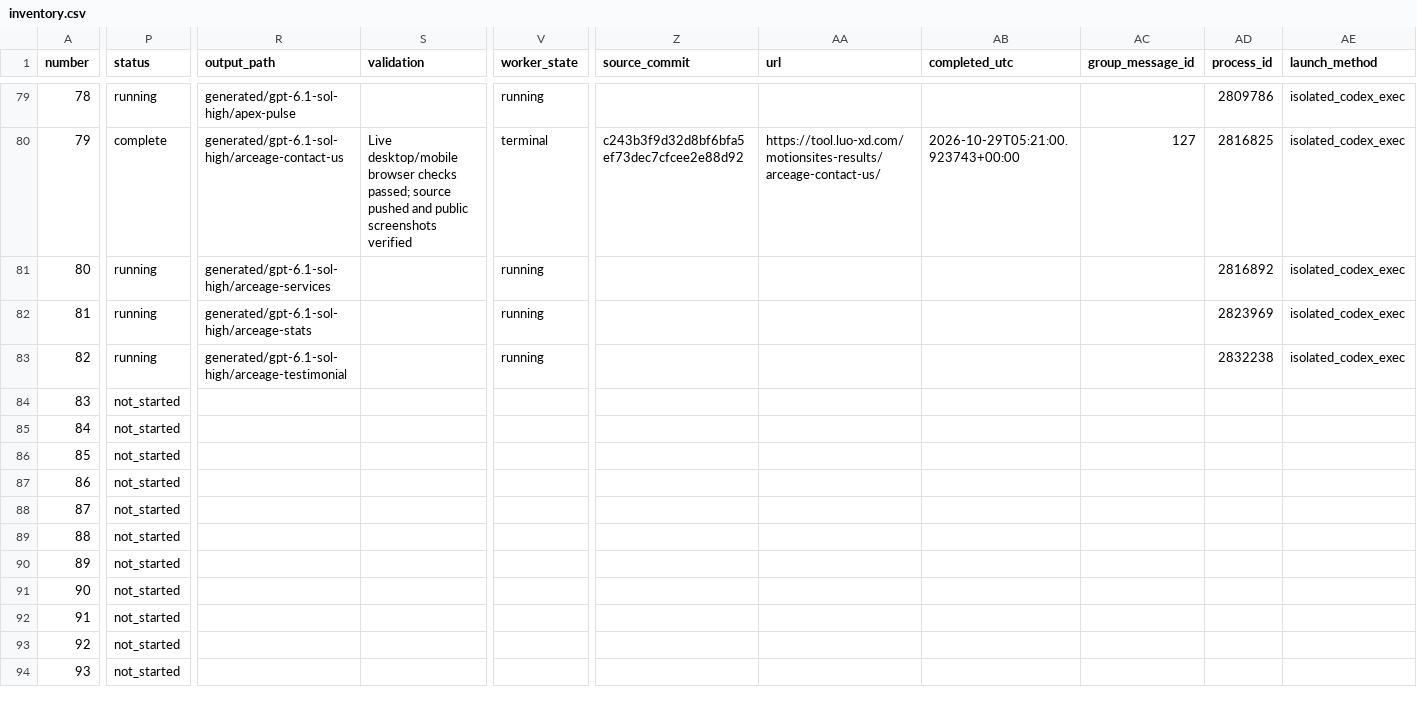
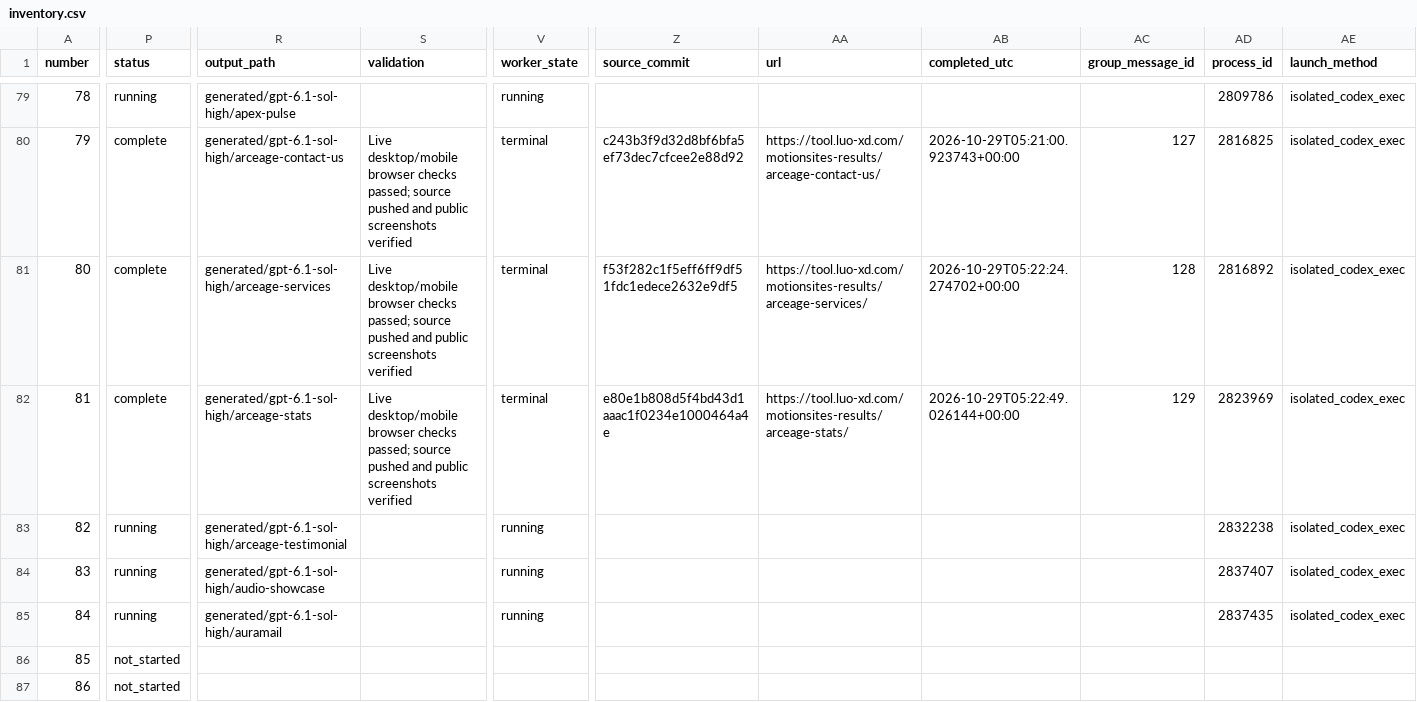
Before and after one commit to radish40/MotionSites, a CSV file: docs/gpt-6.1-sol-high/inventory.csv, drawn as a sheet; only a part is shown, gaps mark what is left out; the shorter side is filled out with more unchanged rows; the diff covers the shown part only; the diff names each change by its address in the sheet, - before the commit and + after, or states it on an @@ line.

```diff
--- a/docs/gpt-6.1-sol-high/inventory.csv
+++ b/docs/gpt-6.1-sol-high/inventory.csv
-P81:P82 (status): running
+P81:P82 (status): complete
-S81:S82 (validation): (empty)
+S81:S82 (validation): Live desktop/mobile browser checks passed; source pushed and public screenshots verified
-V81:V82 (worker_state): running
+V81:V82 (worker_state): terminal
-Z81 (source_commit): (empty)
+Z81 (source_commit): f53f282c1f5eff6ff9df51fdc1edece2632e9df5
-AA81 (url): (empty)
+AA81 (url): https://tool.luo-xd.com/motionsites-results/arceage-services/
-AB81 (completed_utc): (empty)
+AB81 (completed_utc): 2026-10-29T05:22:24.274702+00:00
-AC81 (group_message_id): (empty)
+AC81 (group_message_id): 128
-Z82 (source_commit): (empty)
+Z82 (source_commit): e80e1b808d5f4bd43d1aaac1f0234e1000464a4e
-AA82 (url): (empty)
+AA82 (url): https://tool.luo-xd.com/motionsites-results/arceage-stats/
-AB82 (completed_utc): (empty)
+AB82 (completed_utc): 2026-10-29T05:22:49.026144+00:00
-AC82 (group_message_id): (empty)
+AC82 (group_message_id): 129
-P84:P85 (status): not_started
+P84:P85 (status): running
-R84 (output_path): (empty)
+R84 (output_path): generated/gpt-6.1-sol-high/audio-showcase
-V84:V85 (worker_state): (empty)
+V84:V85 (worker_state): running
-AD84 (process_id): (empty)
+AD84 (process_id): 2837407
-AE84:AE85 (launch_method): (empty)
+AE84:AE85 (launch_method): isolated_codex_exec
-R85 (output_path): (empty)
+R85 (output_path): generated/gpt-6.1-sol-high/auramail
-AD85 (process_id): (empty)
+AD85 (process_id): 2837435
```
Also changed, not shown: 4 edited cells elsewhere in this file, 4 other files.
